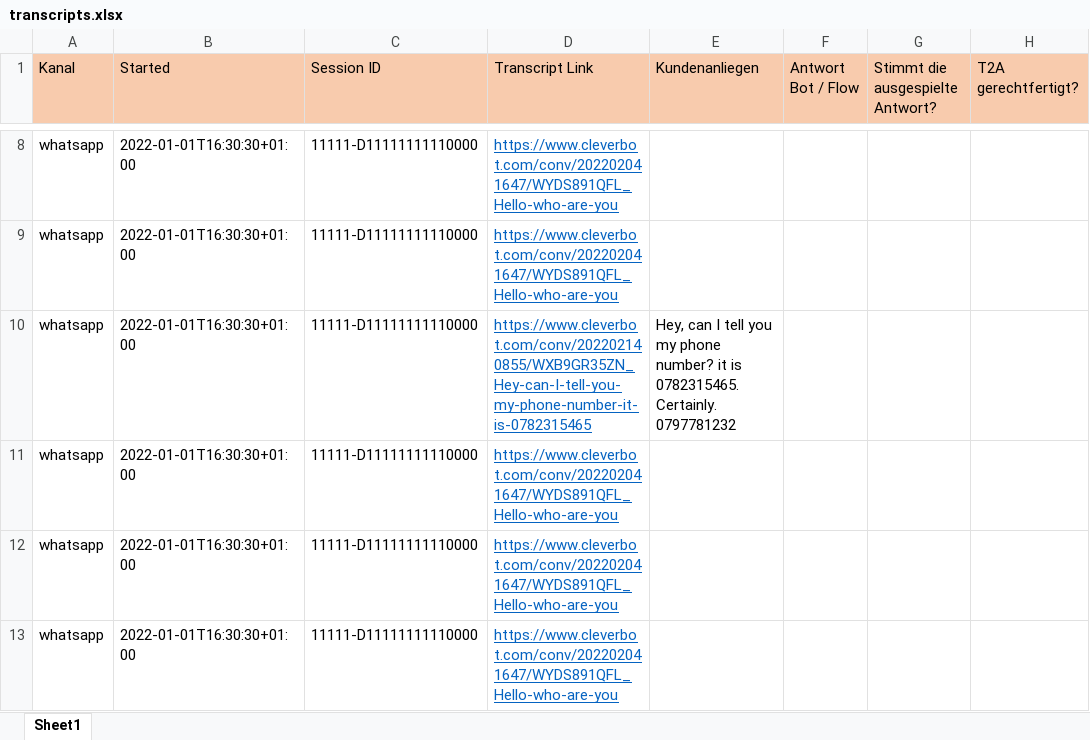
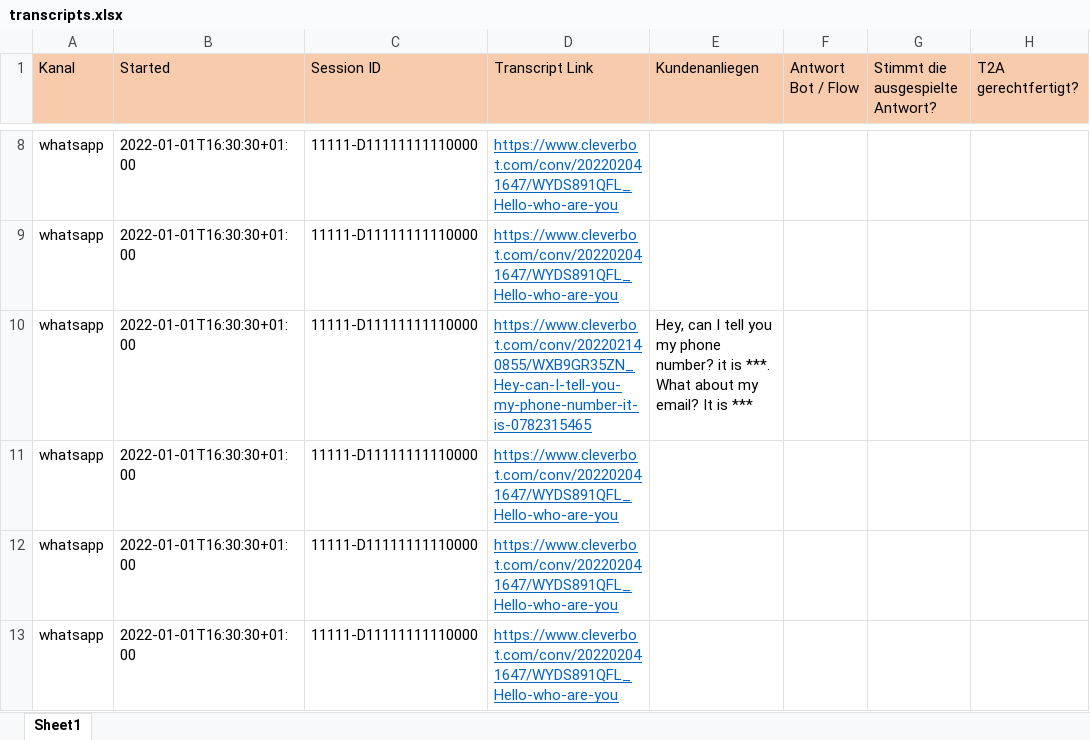
Before and after one commit to GhubDB/Content-Engineer-Studio, an Excel workbook: Content Engineer Studio/transcripts.xlsx, sheet Sheet1, drawn as a sheet; only a part is shown, gaps mark what is left out; values as stored, in another font and other column widths than the file's, no borders; ↵ is a line break in a cell; the diff names each change by its address in the sheet, - before the commit and + after, or states it on an @@ line.

```diff
--- a/Content Engineer Studio/transcripts.xlsx (sheet Sheet1)
+++ b/Content Engineer Studio/transcripts.xlsx (sheet Sheet1)
-E10 (Kundenanliegen): …it is 0782315465. ↵ Certainly. 0797781232
+E10 (Kundenanliegen): …it is ***. ↵ What about my email? It is ***
```
Also changed, not shown: 3 other files.
